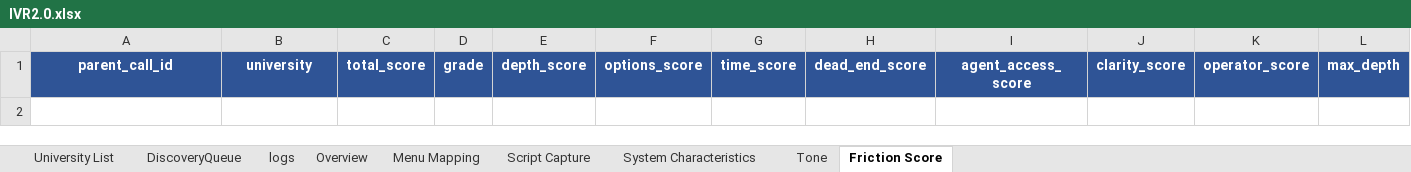
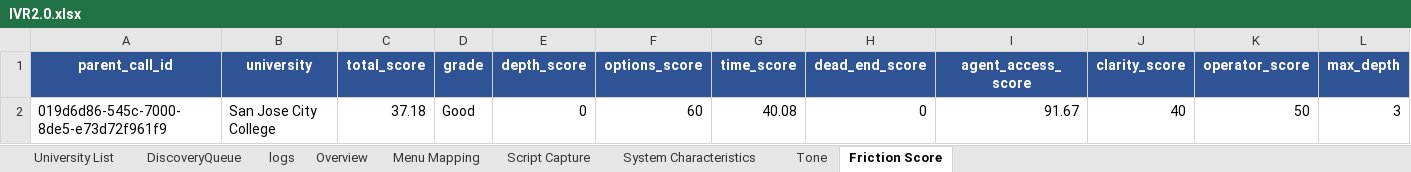
Before and after one commit to salonipatadia12/STEVE_IVR, an Excel workbook: IVR2.0.xlsx, sheet Friction Score, drawn as a sheet; only a part is shown; values as stored, in another font and other column widths than the file's, no borders; charts and pictures not drawn; rows hold the shown columns only; the diff names each change by its address in the sheet, - before the commit and + after, or states it on an @@ line.

```diff
--- a/IVR2.0.xlsx (sheet Friction Score)
+++ b/IVR2.0.xlsx (sheet Friction Score)
+row 2: 019d6d86-545c-7000-8de5-e73d72f961f9 | San Jose City College | 37.18 | Good | 0 | 60 | 40.08 | 0 | 91.67 | 40 | 50 | 3
```
Also changed, not shown: sheet Script Capture, sheet Menu Mapping, sheet System Characteristics, sheet Overview, sheet Tone, sheet logs, 1 other file.
